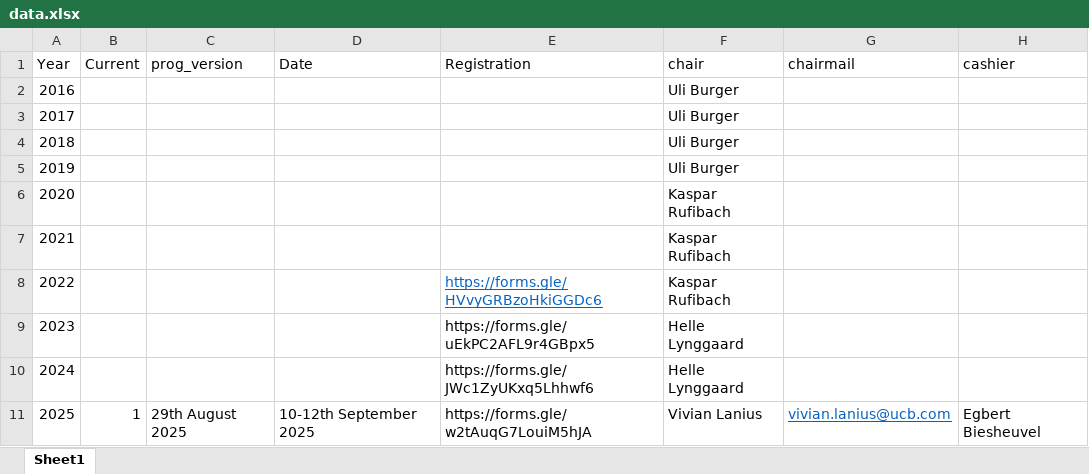
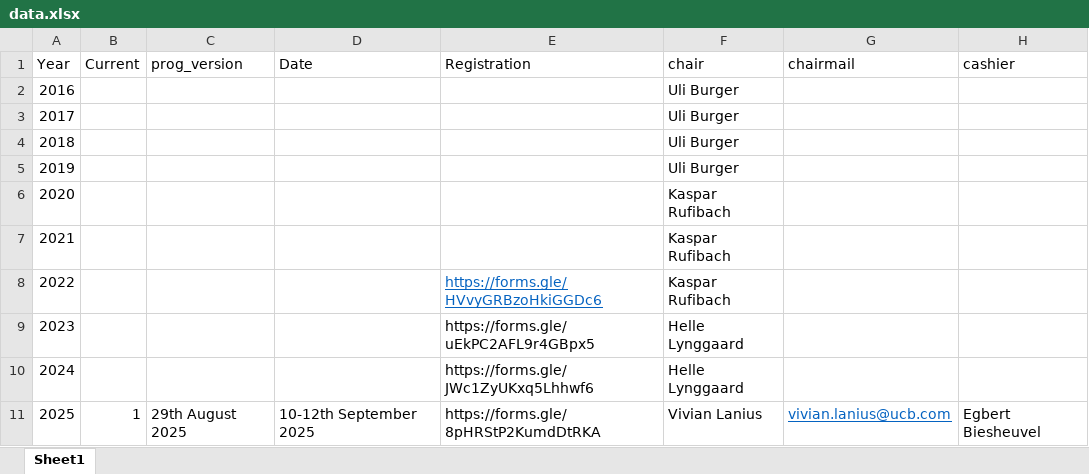
Before and after one commit to efspieurope/workshop, an Excel workbook: data/data.xlsx, sheet Sheet1, drawn as a sheet; only a part is shown; values as stored, in another font and other column widths than the file's, no borders; the diff names each change by its address in the sheet, - before the commit and + after, or states it on an @@ line.

```diff
--- a/data/data.xlsx (sheet Sheet1)
+++ b/data/data.xlsx (sheet Sheet1)
-E11 (Registration): https://forms.gle/w2tAuqG7LouiM5hJA
+E11 (Registration): https://forms.gle/8pHRStP2KumdDtRKA
```
Also changed, not shown: 9 other files.
